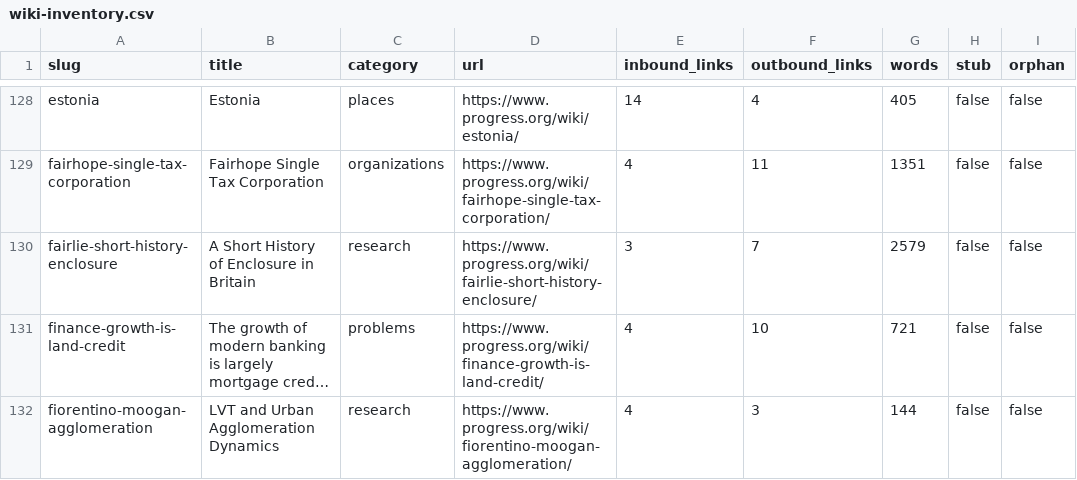
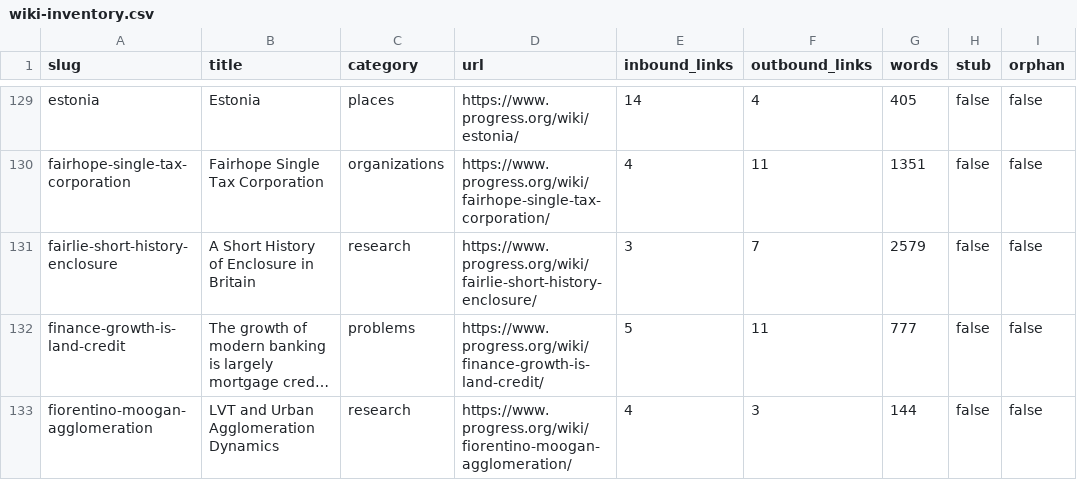
Before and after one commit to floydmari/georgism-wiki, a CSV file: sources/wiki-inventory.csv, drawn as a sheet; only a part is shown, gaps mark what is left out; long unchanged cells end in …; addresses are those after the commit; the diff covers the shown part only; the diff names each change by its address in the sheet, - before the commit and + after, or states it on an @@ line.

```diff
--- a/sources/wiki-inventory.csv
+++ b/sources/wiki-inventory.csv
-E132 (inbound_links): 4
+E132 (inbound_links): 5
-F132 (outbound_links): 10
+F132 (outbound_links): 11
-G132 (words): 721
+G132 (words): 777
```
Also changed, not shown: 2 added rows and 15 edited cells elsewhere in this file, sources/registry.csv, 9 other files.
